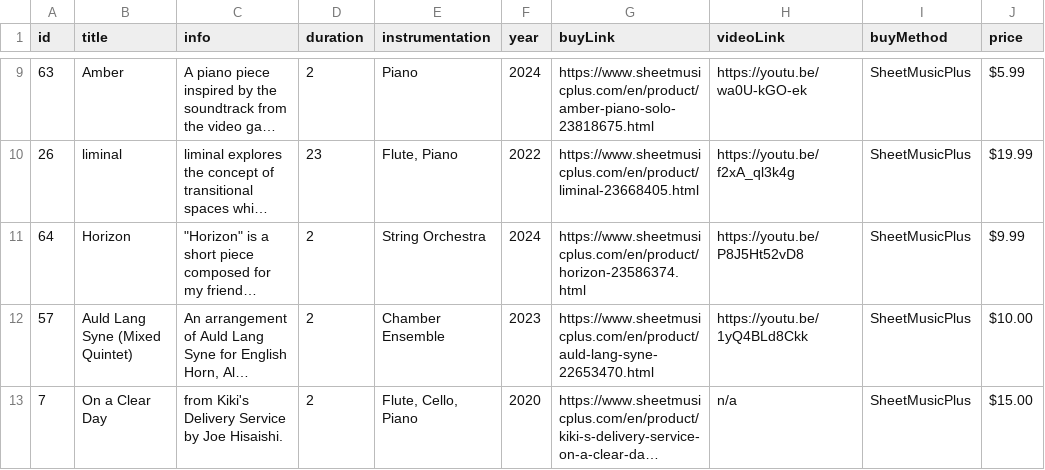
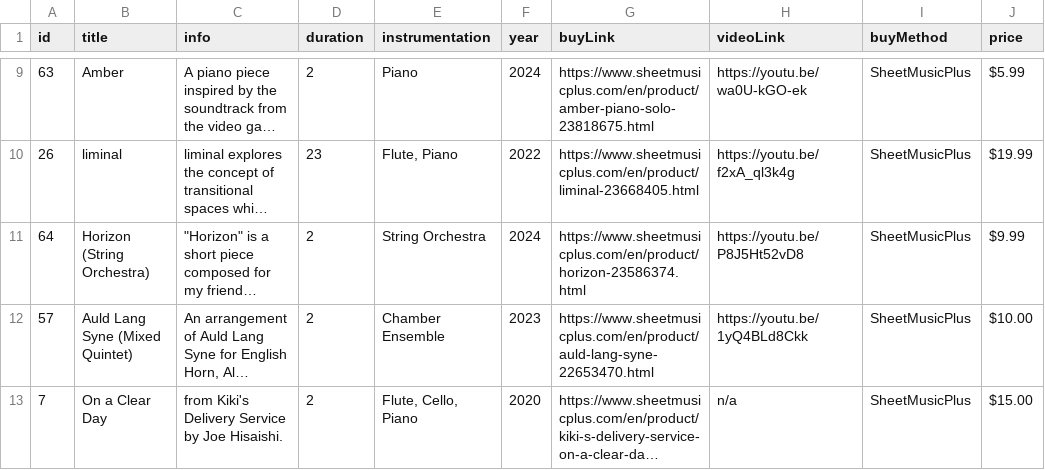
Before and after one commit to mkend291/parakeetpress, a CSV file: pp_files/pp_store/scoresShop.csv, drawn as a sheet; only a part is shown, gaps mark what is left out; long unchanged cells end in …; the diff covers the shown part only; the diff names each change by its address in the sheet, - before the commit and + after, or states it on an @@ line.

```diff
--- a/pp_files/pp_store/scoresShop.csv
+++ b/pp_files/pp_store/scoresShop.csv
-B11 (title): Horizon
+B11 (title): Horizon (String Orchestra)
```
Also changed, not shown: 5 edited cells elsewhere in this file, pp_files/pp_store/solo-arr-catalogue.csv, 10 other files.
